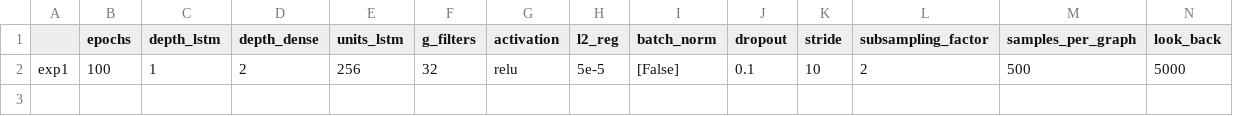
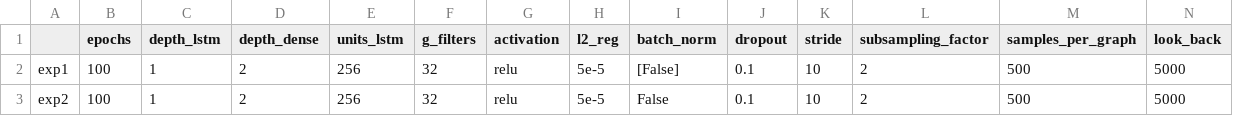
Before and after one commit to AlessiaRuggeri30/epileptic-seizure-prediction, a CSV file: graph-based_dl/lstm/experiments_lstm_pred.csv, drawn as a sheet; only a part is shown; rows hold the shown columns only; the diff names each change by its address in the sheet, - before the commit and + after, or states it on an @@ line.

Commit message:
Added graph lstm results

```diff
--- a/graph-based_dl/lstm/experiments_lstm_pred.csv
+++ b/graph-based_dl/lstm/experiments_lstm_pred.csv
+row 3: exp2 | 100 | 1 | 2 | 256 | 32 | relu | 5e-5 | False | 0.1 | 10 | 2 | 500 | 5000
```
Also changed, not shown: 4 other files.
